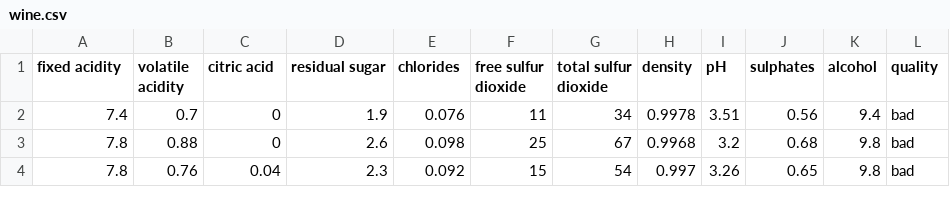
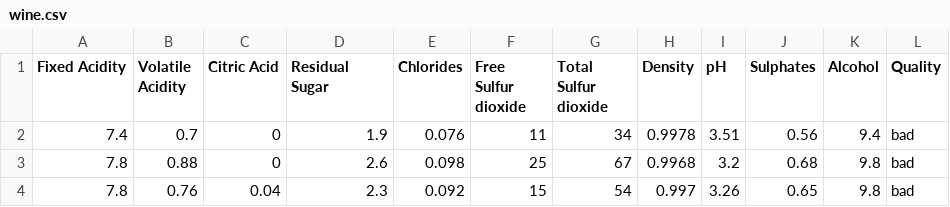
Before and after one commit to Hasham97/Assessment-for-C7081-2023, a CSV file: wine.csv, drawn as a sheet; only a part is shown.

Commit message:
Update wine.csv

```diff
--- a/wine.csv
+++ b/wine.csv
@@ -1,2 +1,2 @@
-fixed acidity,volatile acidity,citric acid,residual sugar,chlorides,free sulfur dioxide,total sulfur dioxide,density,pH,sulphates,alcohol,quality
+Fixed Acidity,Volatile Acidity,Citric Acid,Residual Sugar,Chlorides,Free Sulfur dioxide,Total Sulfur dioxide,Density,pH,Sulphates,Alcohol,Quality
 7.4,0.7,0,1.9,0.076,11,34,0.9978,3.51,0.56,9.4,bad
```
